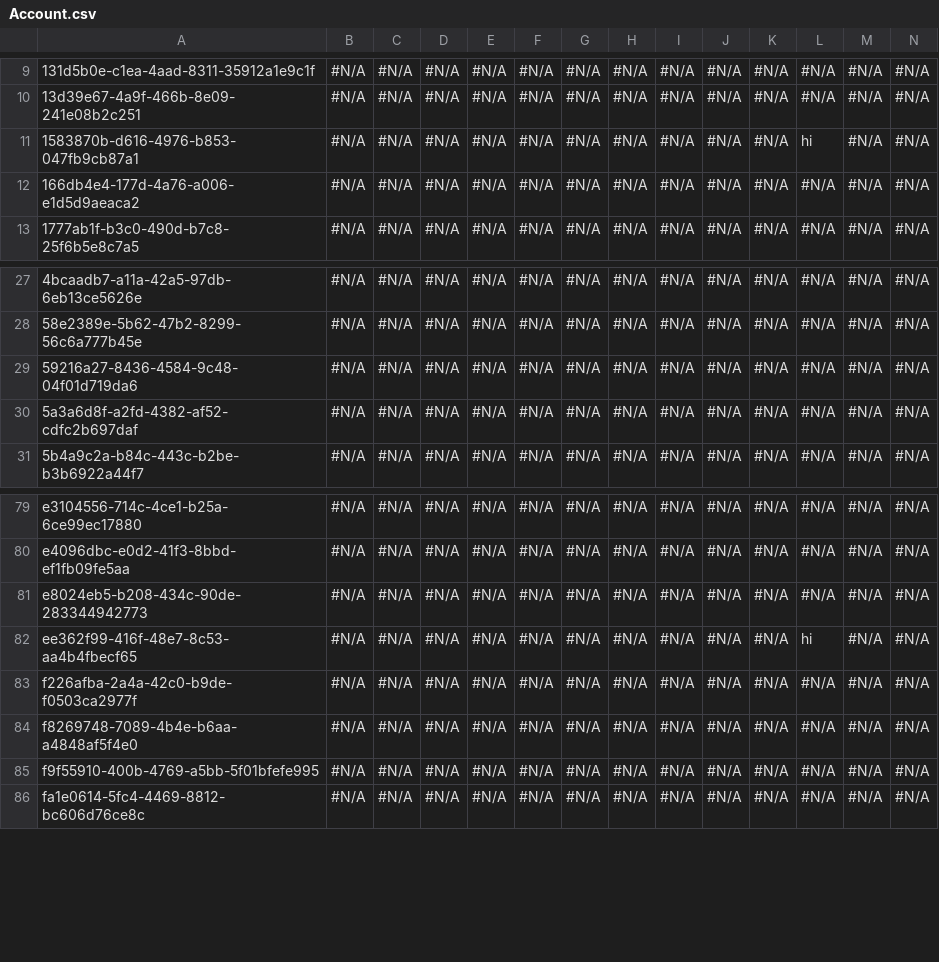
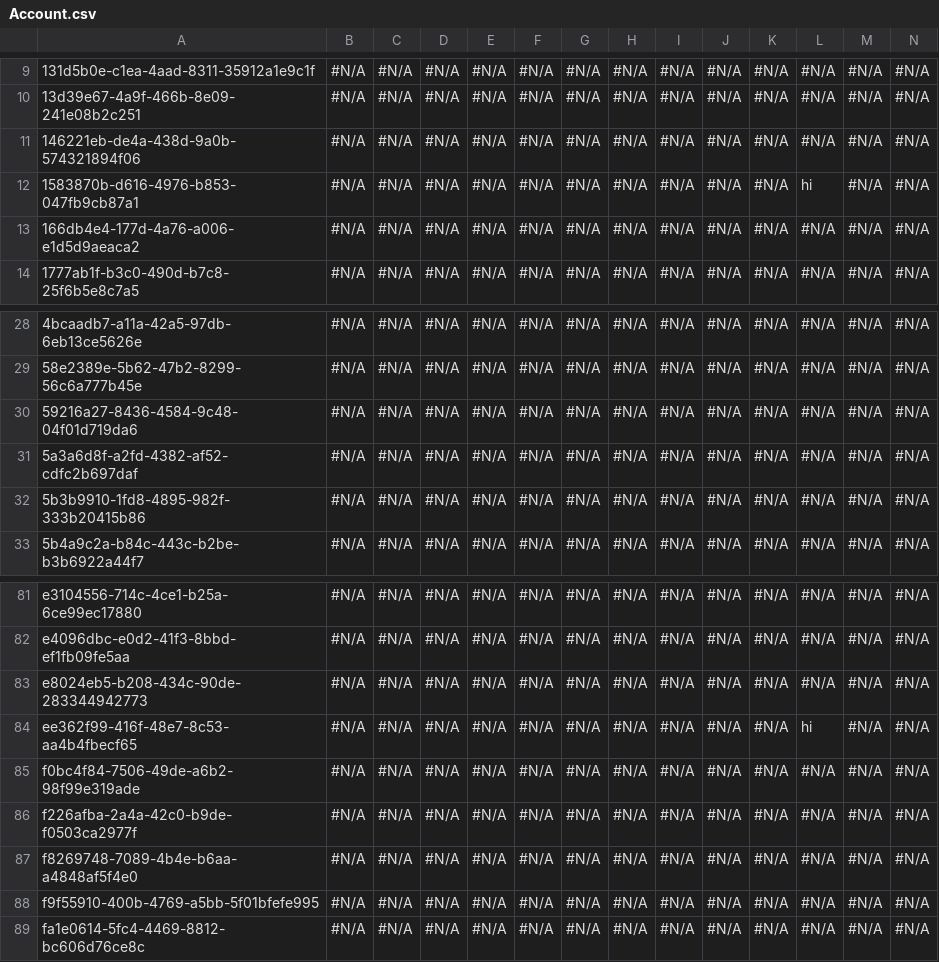
Before and after one commit to Asnafshaikh/qa3repo, a CSV file: Account.csv, drawn as a sheet; only a part is shown, gaps mark what is left out; rows hold the shown columns only; the diff names each change by its address in the sheet, - before the commit and + after, or states it on an @@ line.

```diff
--- a/Account.csv
+++ b/Account.csv
+row 11: 146221eb-de4a-438d-9a0b-574321894f06 | #N/A | #N/A | #N/A | #N/A | #N/A | #N/A | #N/A | #N/A | #N/A | #N/A | #N/A | #N/A | #N/A
+row 32: 5b3b9910-1fd8-4895-982f-333b20415b86 | #N/A | #N/A | #N/A | #N/A | #N/A | #N/A | #N/A | #N/A | #N/A | #N/A | #N/A | #N/A | #N/A
+row 85: f0bc4f84-7506-49de-a6b2-98f99e319ade | #N/A | #N/A | #N/A | #N/A | #N/A | #N/A | #N/A | #N/A | #N/A | #N/A | #N/A | #N/A | #N/A
```
